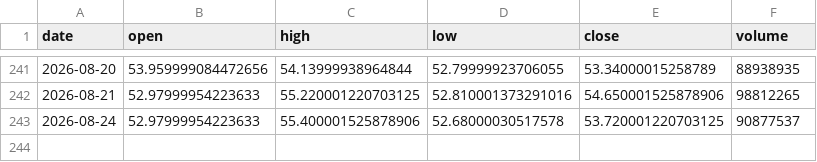
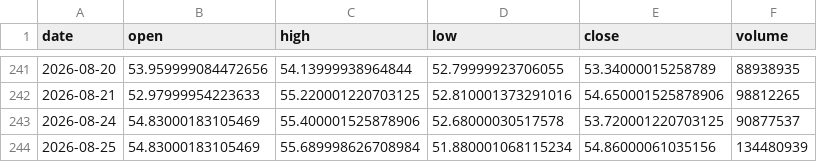
Before and after one commit to Luo923/stock-data-fetcher, a CSV file: data/stock_002475.csv, drawn as a sheet; only a part is shown, gaps mark what is left out.

```diff
--- a/data/stock_002475.csv
+++ b/data/stock_002475.csv
@@ -242,2 +242,3 @@ date,open,high,low,close,volume
 2026-08-21,52.97999954223633,55.220001220703125,52.810001373291016,54.650001525878906,98812265
-2026-08-24,52.97999954223633,55.400001525878906,52.68000030517578,53.720001220703125,90877537
+2026-08-24,54.83000183105469,55.400001525878906,52.68000030517578,53.720001220703125,90877537
+2026-08-25,54.83000183105469,55.689998626708984,51.880001068115234,54.86000061035156,134480939
```
Also changed, not shown: data/stock_002008.csv, data/stock_002738.csv, 37 other files.
